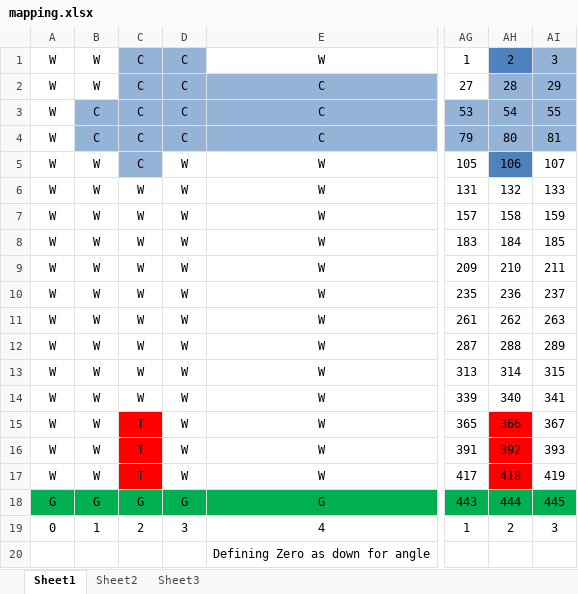
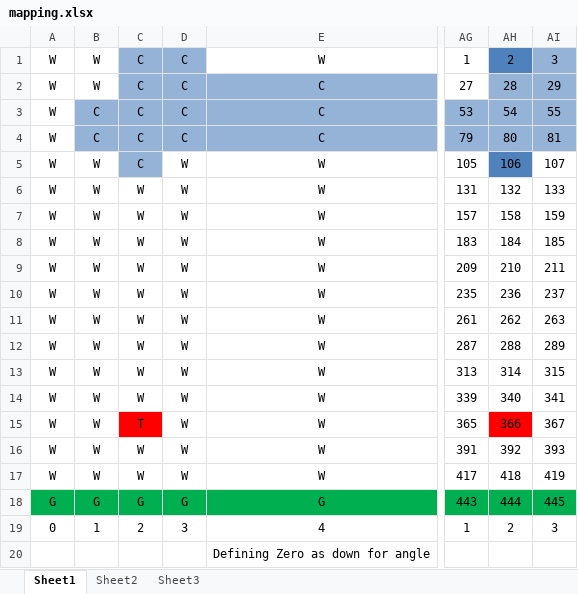
Before and after one commit to rmcmanus/FinalProject, an Excel workbook: mapping.xlsx, sheet Sheet1, drawn as a sheet; only a part is shown, gaps mark what is left out; values as stored, in another font and other column widths than the file's, no borders; the diff names each change by its address in the sheet, - before the commit and + after, or states it on an @@ line.

Commit message:
updated config/mapping xcel

```diff
--- a/mapping.xlsx (sheet Sheet1)
+++ b/mapping.xlsx (sheet Sheet1)
-C16:C17: T
+C16:C17: W
-C16:C17 fill: #FF0000
+C16:C17 fill: none
-AH16:AH17 fill: #FF0000
+AH16:AH17 fill: none
```
Also changed, not shown: config.xlsx.
